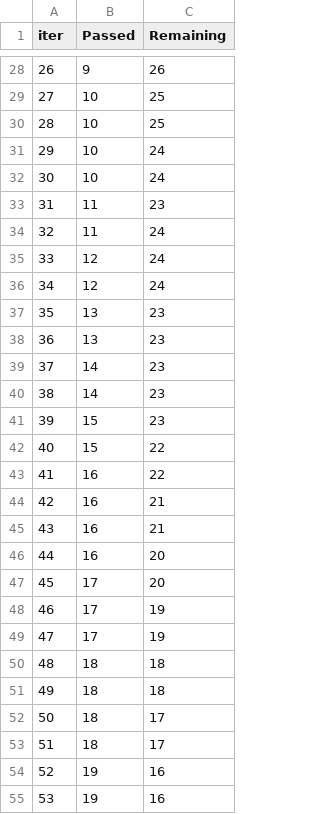
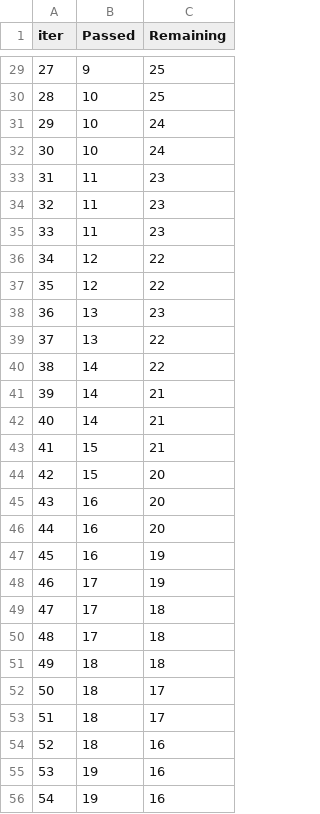
Before and after one commit to mltakeover/Lottery, a TSV file: catboost_info/time_left.tsv, drawn as a sheet; only a part is shown, gaps mark what is left out; removed rows and columns are numbered as before the commit, all else as after; the diff covers the shown part only; the diff names each change by its address in the sheet, - before the commit and + after, or states it on an @@ line.

```diff
--- a/catboost_info/time_left.tsv
+++ b/catboost_info/time_left.tsv
@@ column A (iter) renumbered between rows 7 and 101 @@
-C29 (Remaining): 26
+C29 (Remaining): 25
-row 29: 27 | 10 | 25
-C34 (Remaining): 24
+C34 (Remaining): 23
+row 35: 33 | 11 | 23
-C36:C37 (Remaining): 24
+C36:C37 (Remaining): 22
-C39:C40 (Remaining): 23
+C39:C40 (Remaining): 22
-C41 (Remaining): 23
+C41 (Remaining): 21
+row 42: 40 | 14 | 21
-C43 (Remaining): 23
+C43 (Remaining): 21
-C44 (Remaining): 22
+C44 (Remaining): 20
-row 43: 41 | 16 | 22
-row 44: 42 | 16 | 21
-row 45: 43 | 16 | 21
-B46 (Passed): 17
+B46 (Passed): 16
+row 47: 45 | 16 | 19
-C49 (Remaining): 19
+C49 (Remaining): 18
-B50 (Passed): 18
+B50 (Passed): 17
+row 54: 52 | 18 | 16
```
Also changed, not shown: 11 added rows, 11 removed rows and 42 edited cells elsewhere in this file, catboost_info/learn_error.tsv, 7 other files.
